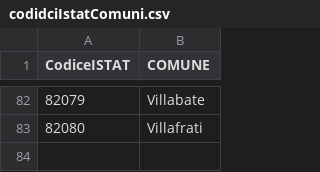
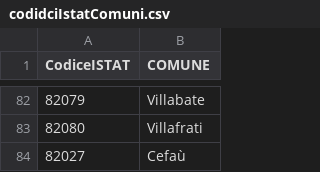
Before and after one commit to opendatasicilia/covidComuniSicilia, a CSV file: risorse/codidciIstatComuni.csv, drawn as a sheet; only a part is shown, gaps mark what is left out.

Commit message:
update

```diff
--- a/risorse/codidciIstatComuni.csv
+++ b/risorse/codidciIstatComuni.csv
@@ -83 +83,2 @@ CodiceISTAT,COMUNE
 82080,Villafrati
+82027,Cefaù
```
